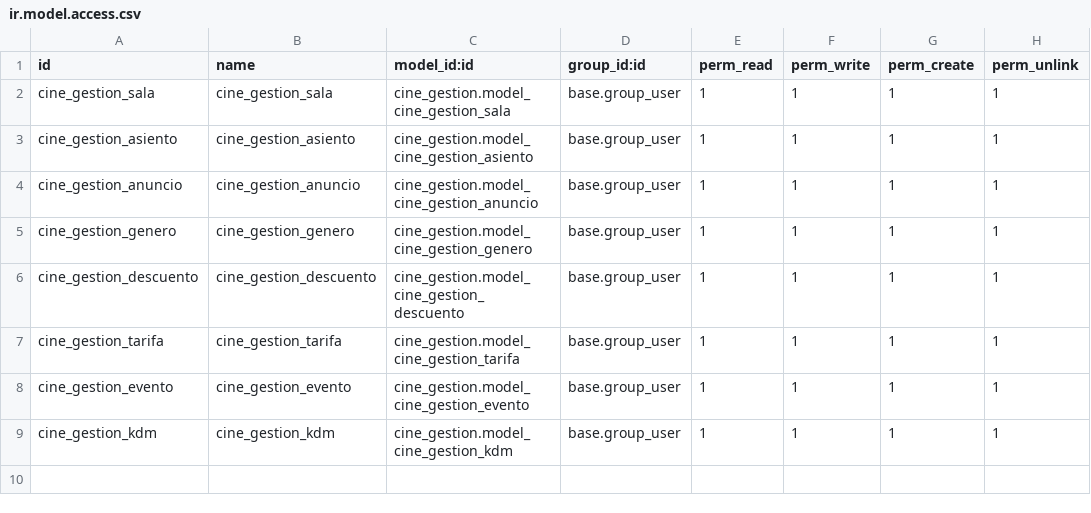
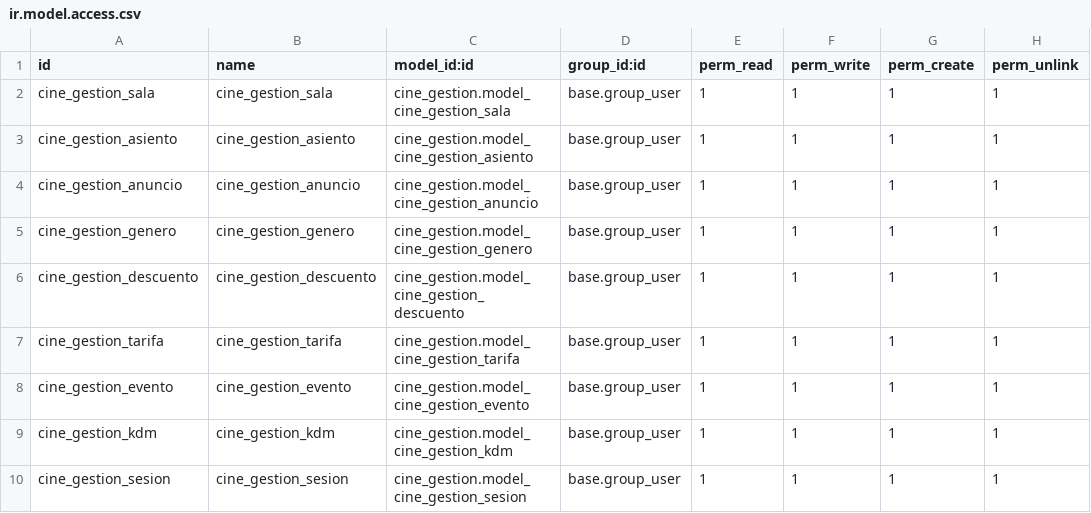
Before and after one commit to fvcarmen/SGE_PFM_CFV, a CSV file: security/ir.model.access.csv, drawn as a sheet; the diff names each change by its address in the sheet, - before the commit and + after, or states it on an @@ line.

Commit message:
[UPDATE] modificacion de algunos campos del modelo anuncio, asiento, genero y sala y del init y manifest, la seguridad y el modelo de vistas.

```diff
--- a/security/ir.model.access.csv
+++ b/security/ir.model.access.csv
+row 10: cine_gestion_sesion | cine_gestion_sesion | cine_gestion.model_cine_gestion_sesion | base.group_user | 1 | 1 | 1 | 1
```
Also changed, not shown: 7 other files.
